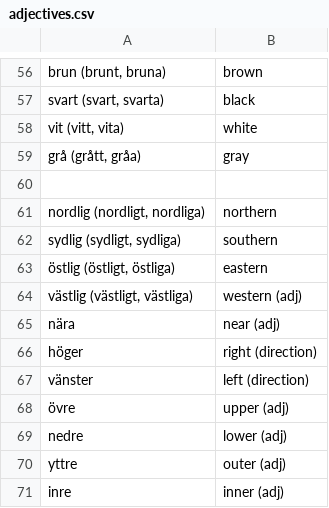
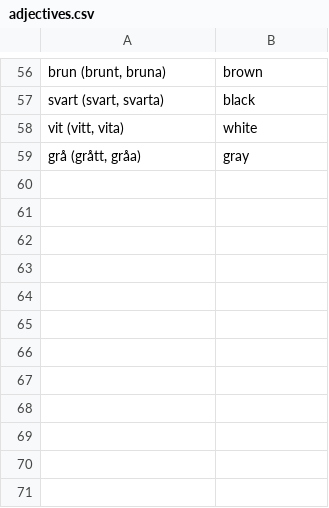
Before and after one commit to zestyping/svenska, a CSV file: ping/adjectives.csv, drawn as a sheet; only a part is shown, gaps mark what is left out.

```diff
--- a/ping/adjectives.csv
+++ b/ping/adjectives.csv
@@ -59,13 +59 @@
 "grå (grått, gråa)","gray"
-
-"nordlig (nordligt, nordliga)","northern"
-"sydlig (sydligt, sydliga)","southern"
-"östlig (östligt, östliga)","eastern"
-"västlig (västligt, västliga)","western (adj)"
-"nära","near (adj)"
-"höger","right (direction)"
-"vänster","left (direction)"
-"övre","upper (adj)"
-"nedre","lower (adj)"
-"yttre","outer (adj)"
-"inre","inner (adj)"
```
Also changed, not shown: all.tsv, ping/nouns.csv, 2 other files.
